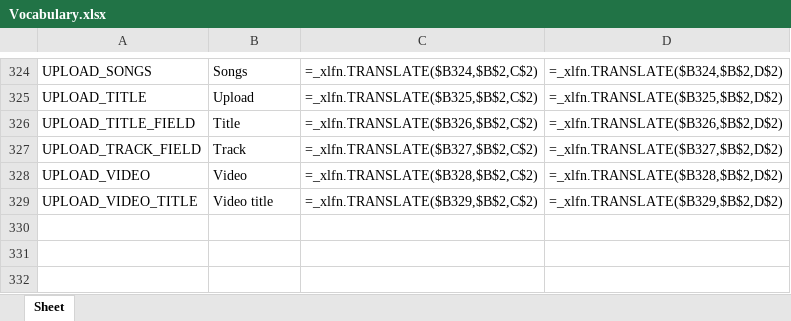
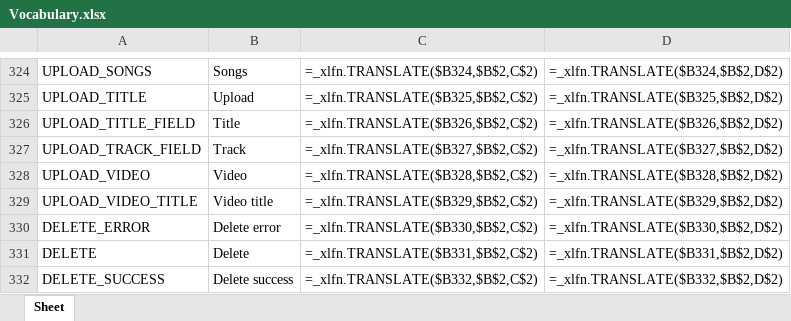
Before and after one commit to Icass1/rockit, an Excel workbook: Vocabulary.xlsx, sheet Sheet, drawn as a sheet; only a part is shown, gaps mark what is left out; values as stored, in another font and other column widths than the file's, no borders; formulas without a stored value are shown as written; table styles not drawn; the diff names each change by its address in the sheet, - before the commit and + after, or states it on an @@ line.

Commit message:
Implement delete media functionality with UI integration and vocabulary updates

```diff
--- a/Vocabulary.xlsx (sheet Sheet)
+++ b/Vocabulary.xlsx (sheet Sheet)
+row 330: DELETE_ERROR | Delete error | =_xlfn.TRANSLATE($B330,$B$2,C$2) | =_xlfn.TRANSLATE($B330,$B$2,D$2)
+row 331: DELETE | Delete | =_xlfn.TRANSLATE($B331,$B$2,C$2) | =_xlfn.TRANSLATE($B331,$B$2,D$2)
+row 332: DELETE_SUCCESS | Delete success | =_xlfn.TRANSLATE($B332,$B$2,C$2) | =_xlfn.TRANSLATE($B332,$B$2,D$2)
```
Also changed, not shown: 4 other files.
